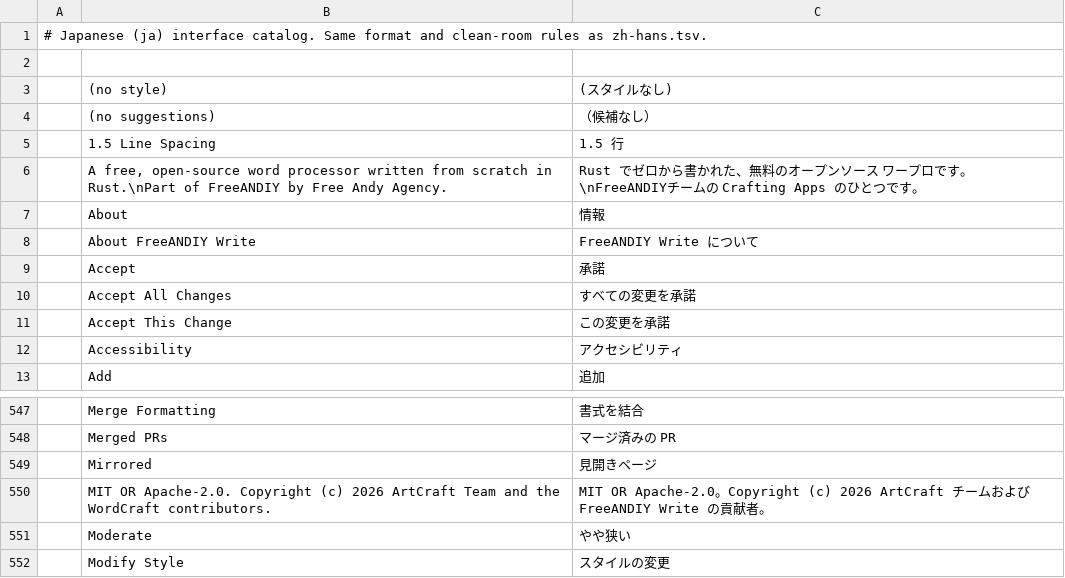
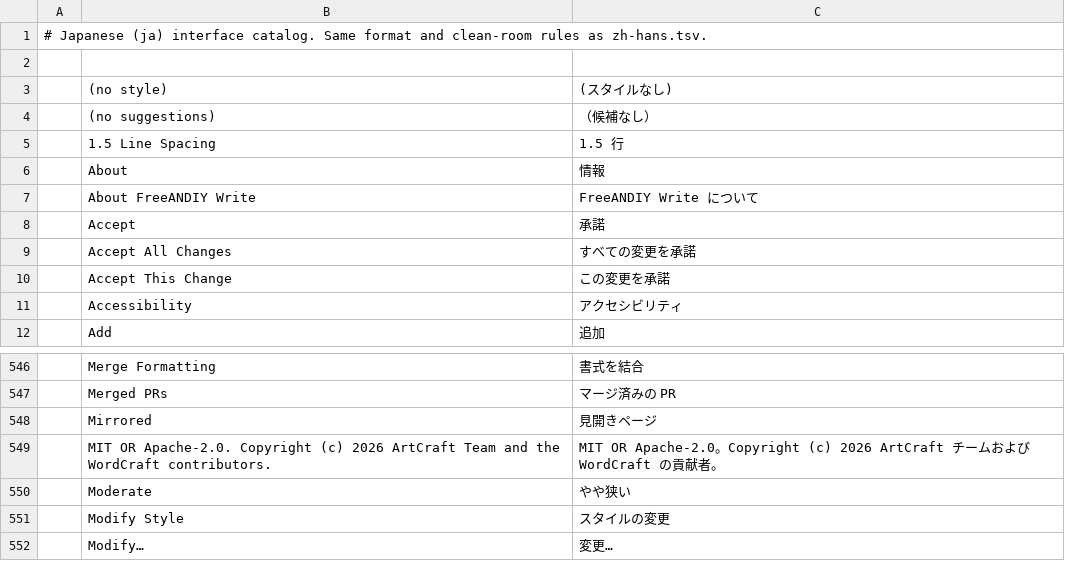
Before and after one commit to FreeAndy21/freeandiy-write, a TSV file: crates/ui-egui/src/i18n/ja.tsv, drawn as a sheet; only a part is shown, gaps mark what is left out; the shorter side is filled out with more unchanged rows.

```diff
--- a/crates/ui-egui/src/i18n/ja.tsv
+++ b/crates/ui-egui/src/i18n/ja.tsv
@@ -5,3 +5,2 @@
 	1.5 Line Spacing	1.5 行
-	A free, open-source word processor written from scratch in Rust.\nPart of FreeANDIY by Free Andy Agency.	Rust でゼロから書かれた、無料のオープンソース ワープロです。\nFreeANDIYチームの Crafting Apps のひとつです。
 	About	情報
@@ -549,3 +548,3 @@
 	Mirrored	見開きページ
-	MIT OR Apache-2.0. Copyright (c) 2026 ArtCraft Team and the WordCraft contributors.	MIT OR Apache-2.0。Copyright (c) 2026 ArtCraft チームおよび FreeANDIY Write の貢献者。
+	MIT OR Apache-2.0. Copyright (c) 2026 ArtCraft Team and the WordCraft contributors.	MIT OR Apache-2.0。Copyright (c) 2026 ArtCraft チームおよび WordCraft の貢献者。
 	Moderate	やや狭い
```
Also changed, not shown: crates/ui-egui/src/i18n/bg.tsv, crates/ui-egui/src/i18n/cs.tsv, 15 other files.
